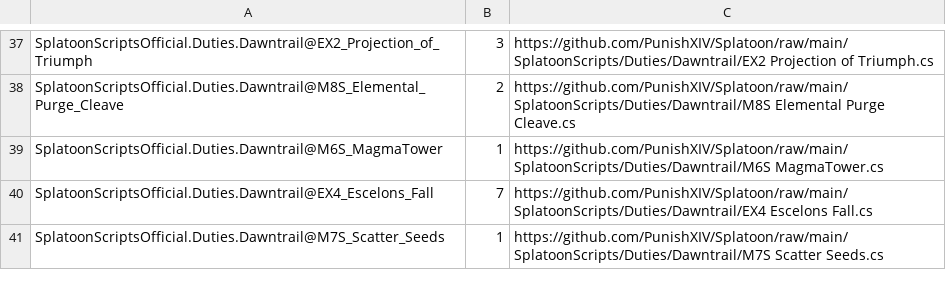
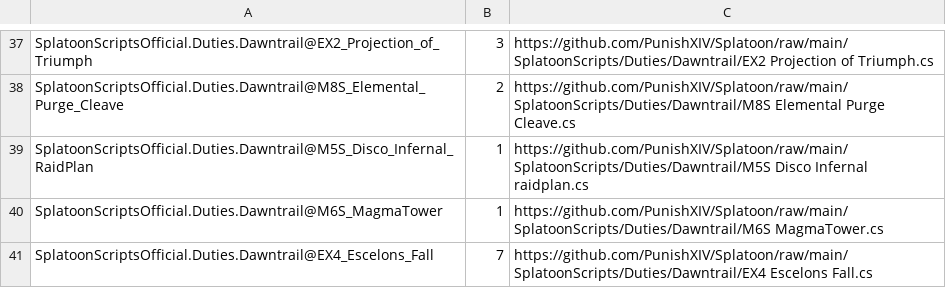
Before and after one commit to PunishXIV/Splatoon, a CSV file: SplatoonScripts/update.csv, drawn as a sheet; only a part is shown, gaps mark what is left out; the shorter side is filled out with more unchanged rows; the diff names each change by its address in the sheet, - before the commit and + after, or states it on an @@ line.

```diff
--- a/SplatoonScripts/update.csv
+++ b/SplatoonScripts/update.csv
+row 39: SplatoonScriptsOfficial.Duties.Dawntrail@M5S_Disco_Infernal_RaidPlan | 1 | https://github.com/PunishXIV/Splatoon/raw/main/SplatoonScripts/Duties/Dawntrail/M5S Disco Infernal raidplan.cs
```
